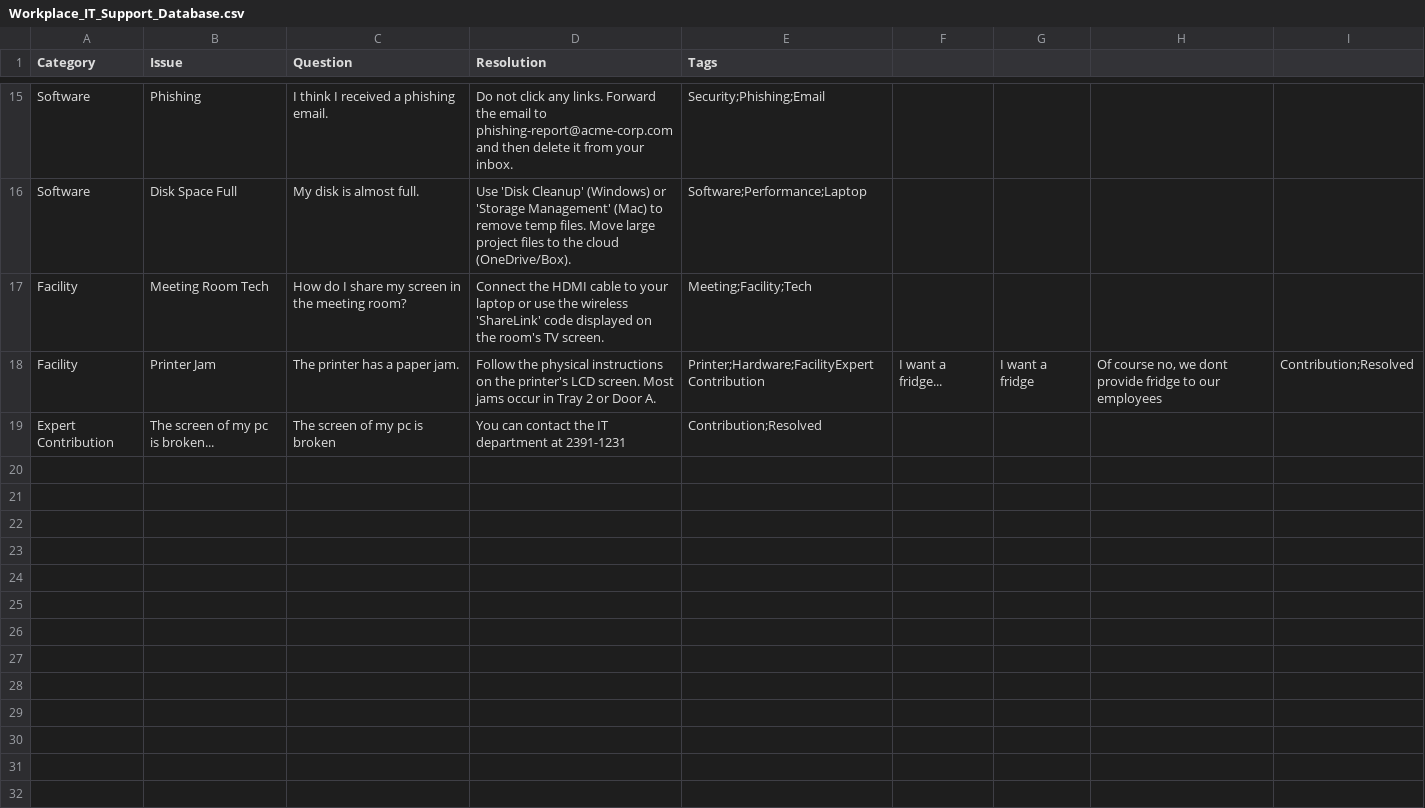
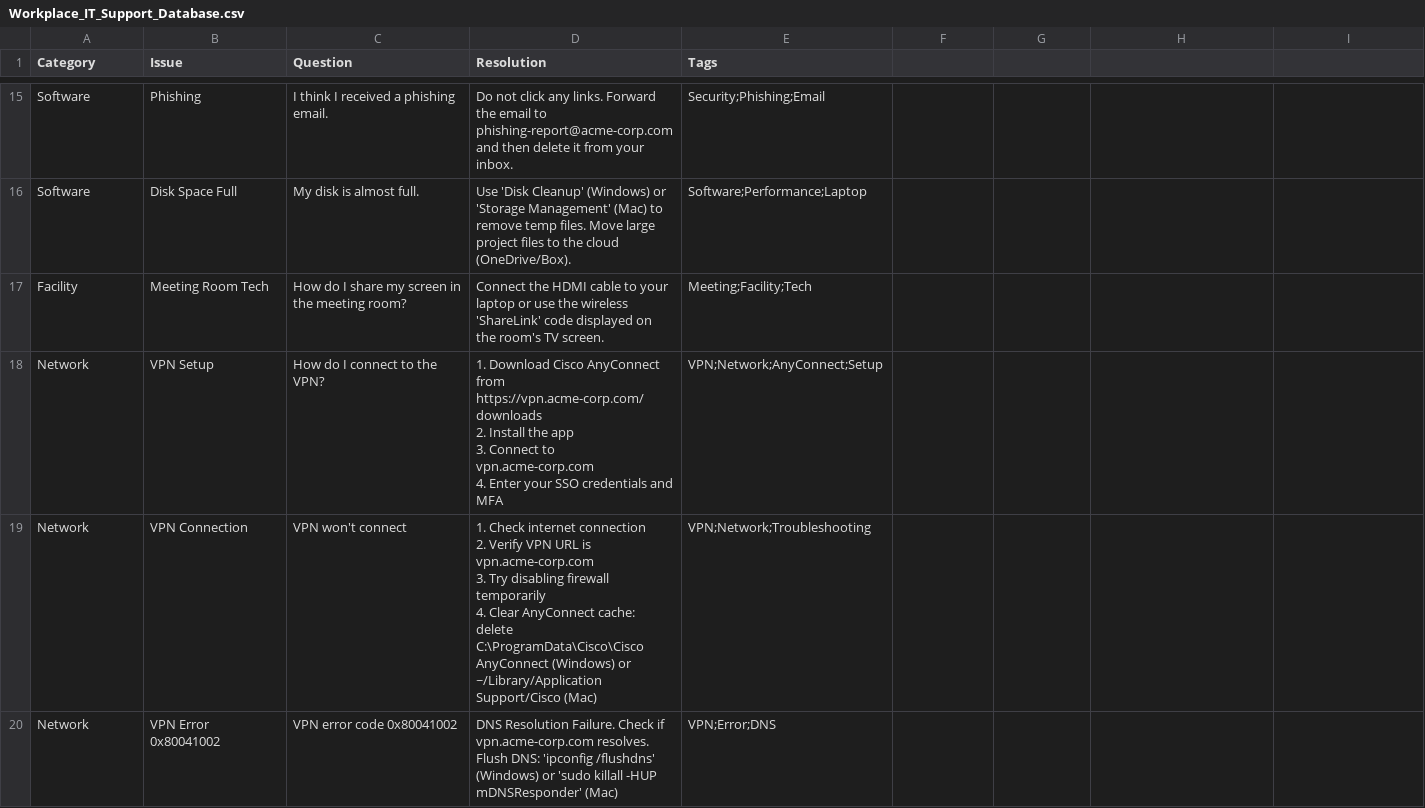
Before and after one commit to SHIRONEKO1121/LoopBack_2, a CSV file: knowledge_base/Workplace_IT_Support_Database.csv, drawn as a sheet; only a part is shown, gaps mark what is left out; removed rows and columns are numbered as before the commit, all else as after; ↵ is a line break in a cell; the diff covers the shown part only; the diff names each change by its address in the sheet, - before the commit and + after, or states it on an @@ line.

```diff
--- a/knowledge_base/Workplace_IT_Support_Database.csv
+++ b/knowledge_base/Workplace_IT_Support_Database.csv
-row 18: Facility | Printer Jam | The printer has a paper jam. | Follow the physical instructions on the printer's LCD screen. Most jams occur in Tray 2 or Door A. | Printer;Hardware;FacilityExpert Contribution | I want a fridge... | I want a fridge | Of course no, we dont provide fridge to our employees | Contribution;Resolved
-row 19: Expert Contribution | The screen of my pc is broken... | The screen of my pc is broken | You can contact the IT department at 2391-1231 | Contribution;Resolved
+row 18: Network | VPN Setup | How do I connect to the VPN? | 1. Download Cisco AnyConnect from https://vpn.acme-corp.com/downloads ↵ 2. Install the app ↵ 3. Connect to vpn.acme-corp.com ↵ 4. Enter your SSO credentials and MFA | VPN;Network;AnyConnect;Setup
+row 19: Network | VPN Connection | VPN won't connect | 1. Check internet connection ↵ 2. Verify VPN URL is vpn.acme-corp.com ↵ 3. Try disabling firewall temporarily ↵ 4. Clear AnyConnect cache: delete C:\ProgramData\Cisco\Cisco AnyConnect (Windows) or ~/Library/Application Support/Cisco (Mac) | VPN;Network;Troubleshooting
+row 20: Network | VPN Error 0x80041002 | VPN error code 0x80041002 | DNS Resolution Failure. Check if vpn.acme-corp.com resolves. Flush DNS: 'ipconfig /flushdns' (Windows) or 'sudo killall -HUP mDNSResponder' (Mac) | VPN;Error;DNS
```
Also changed, not shown: 13 added rows elsewhere in this file, 24 other files.
